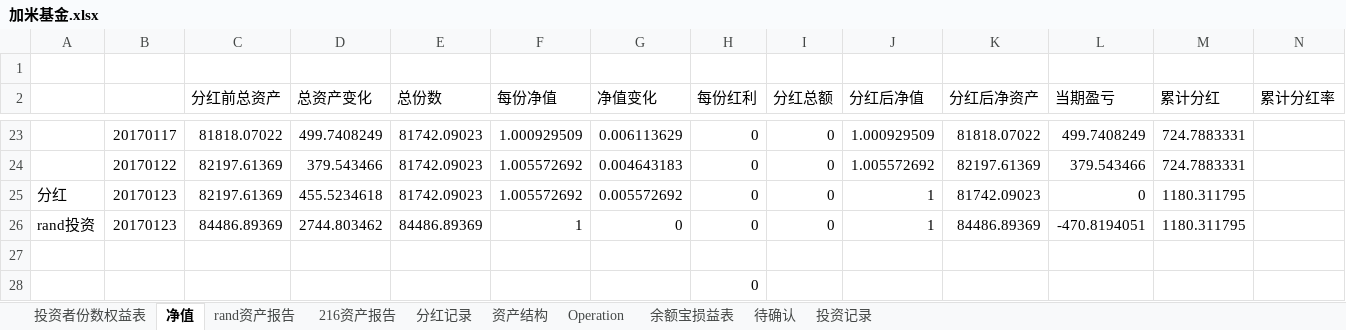
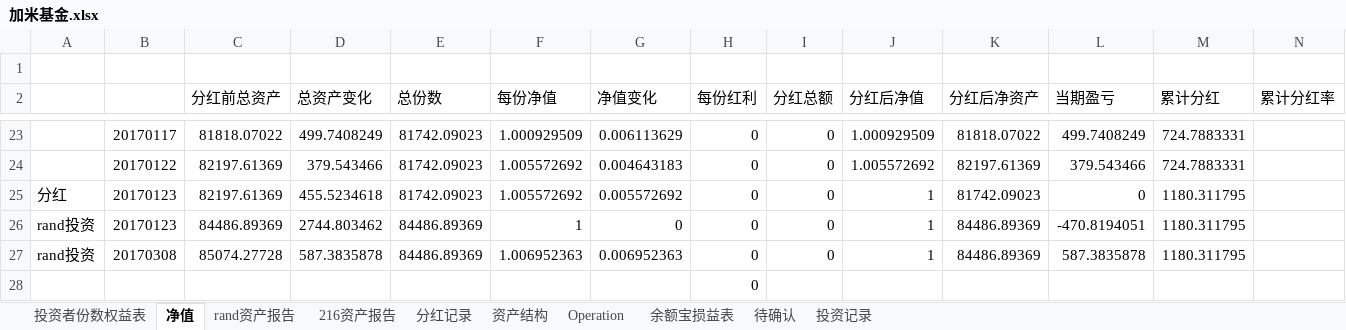
Before and after one commit to randliu/tractionrec, an Excel workbook: 加米基金.xlsx, sheet 净值, drawn as a sheet; only a part is shown, gaps mark what is left out; values as stored, in another font and other column widths than the file's, no borders; rows hold the shown columns only; the diff names each change by its address in the sheet, - before the commit and + after, or states it on an @@ line.

```diff
--- a/加米基金.xlsx (sheet 净值)
+++ b/加米基金.xlsx (sheet 净值)
-row 27: (empty)
+row 27: rand投资 | 20170308 | 85074.27728 | 587.3835878 | 84486.89369 | 1.006952363 | 0.006952363 | 0 | 0 | 1 | 84486.89369 | 587.3835878 | 1180.311795
```
Also changed, not shown: sheet 资产结构, sheet 216资产报告, sheet 余额宝损益表, 蹦驼基金.xlsx.
